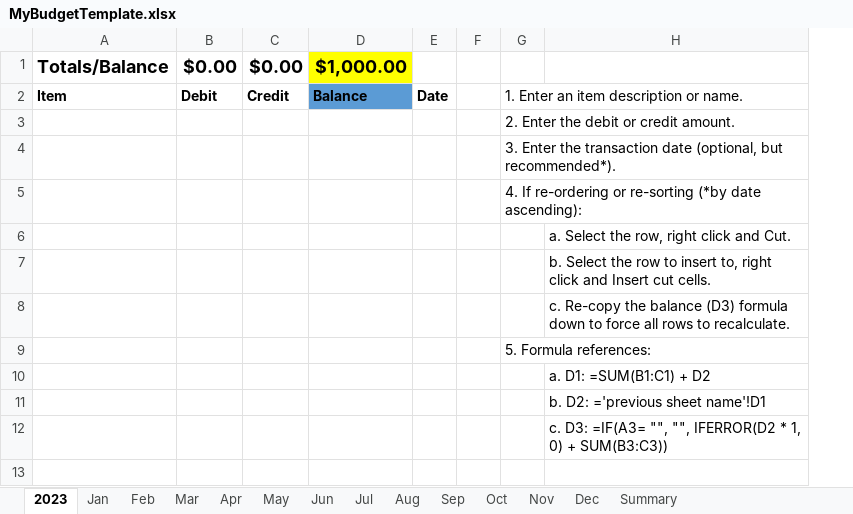
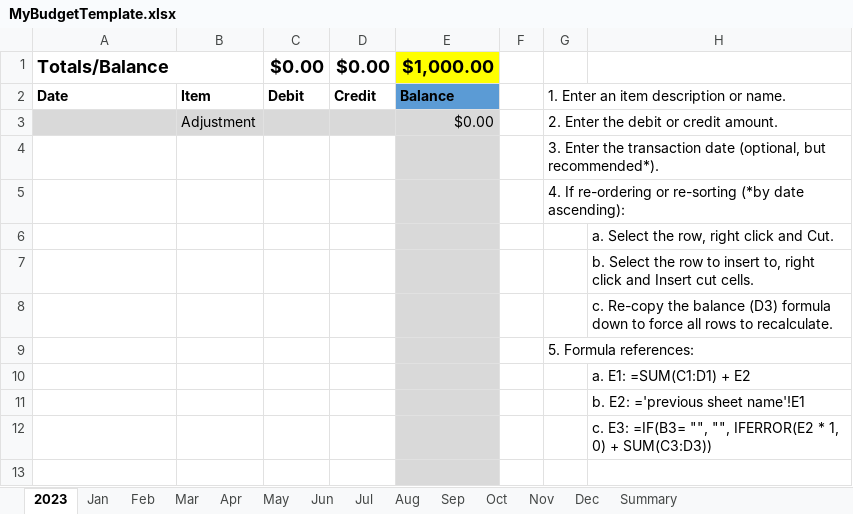
Before and after one commit to etmendz/budget-template, an Excel workbook: MyBudgetTemplate.xlsx, sheet 2023, drawn as a sheet; only a part is shown; values as stored, in another font and other column widths than the file's, no borders; conditional formats not drawn; removed rows and columns are numbered as before the commit, all else as after; the diff covers the shown part only; the diff names each change by its address in the sheet, - before the commit and + after, or states it on an @@ line.

```diff
--- a/MyBudgetTemplate.xlsx (sheet 2023)
+++ b/MyBudgetTemplate.xlsx (sheet 2023)
+column B, rows 2-3: Item | Adjustment
-column E, row 2: Date
+A1:B1 merged
-A2: Item
+A2: Date
-A3 fill: none
+A3 fill: #D9D9D9
-C3:E3 fill: none
+C3:E3 fill: #D9D9D9
-E3: (empty)
+E3: $0.00
-E4:E13 fill: none
+E4:E13 fill: #D9D9D9
-H10: a. D1: =SUM(B1:C1) + D2
+H10: a. E1: =SUM(C1:D1) + E2
-H11: b. D2: ='previous sheet name'!D1
+H11: b. E2: ='previous sheet name'!E1
-H12: c. D3: =IF(A3= "", "", IFERROR(D2 * 1, 0) + SUM(B3:C3))
+H12: c. E3: =IF(B3= "", "", IFERROR(E2 * 1, 0) + SUM(C3:D3))
```
Also changed, not shown: 1 edited cell and cell formats elsewhere in this sheet, sheet Nov, sheet Mar, sheet May, sheet Jun, sheet Apr, sheet Jul, 6 more sheets, formulas that keep their value, charts or pictures.
